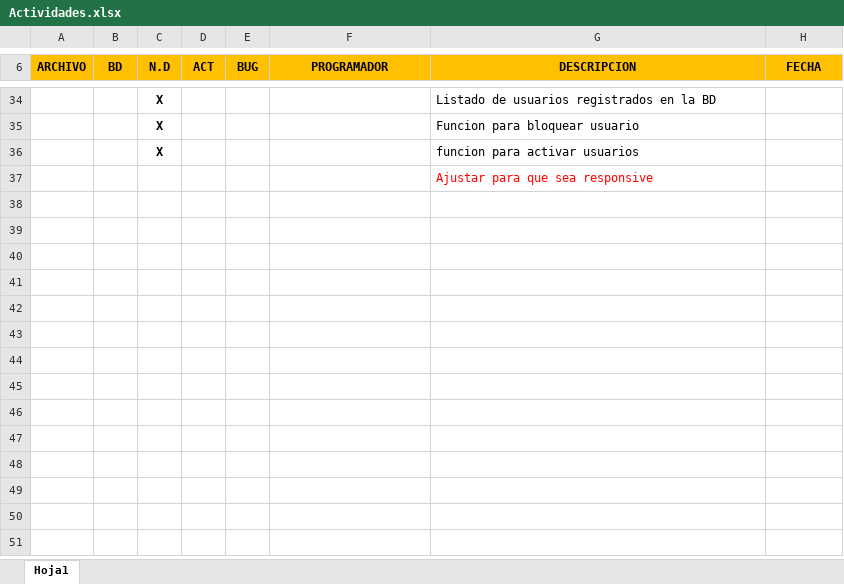
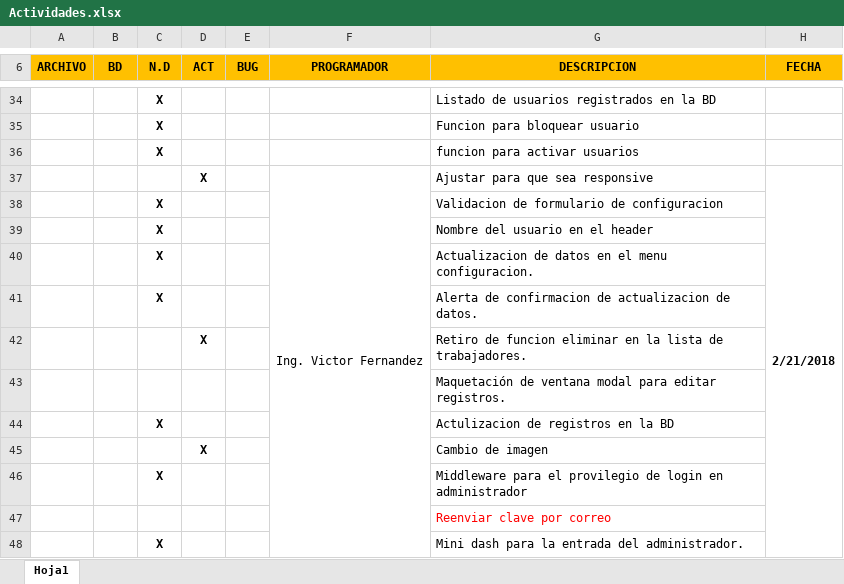
Before and after one commit to victor1693/optica, an Excel workbook: local/Actividades.xlsx, sheet Hoja1, drawn as a sheet; only a part is shown, gaps mark what is left out; values as stored, in another font and other column widths than the file's, no borders; addresses are those after the commit; the diff names each change by its address in the sheet, - before the commit and + after, or states it on an @@ line.

Commit message:
ACTUALIZACIONES 21-02-2018

```diff
--- a/local/Actividades.xlsx (sheet Hoja1)
+++ b/local/Actividades.xlsx (sheet Hoja1)
+row 37:  |  |  | X |  | Ing. Victor Fernandez | Ajustar para que sea responsive | 2/21/2018
+row 38:  |  | X |  |  |  | Validacion de formulario de configuracion
+row 39:  |  | X |  |  |  | Nombre del usuario en el header
+row 40:  |  | X |  |  |  | Actualizacion de datos en el menu configuracion.
+row 41:  |  | X |  |  |  | Alerta de confirmacion de actualizacion de datos.
+row 42:  |  |  | X |  |  | Retiro de funcion eliminar en la lista de trabajadores.
-G43 (DESCRIPCION): Ajustar para que sea responsive
+G43 (DESCRIPCION): Maquetación de ventana modal para editar registros.
-G43 text colour: #FF0000
+G43 text colour: black
+row 44:  |  | X |  |  |  | Actulizacion de registros en la BD
+row 45:  |  |  | X |  |  | Cambio de imagen
+row 46:  |  | X |  |  |  | Middleware para el provilegio de login en administrador
+row 47:  |  |  |  |  |  | Reenviar clave por correo
+row 48:  |  | X |  |  |  | Mini dash para la entrada del administrador.
```
Also changed, not shown: 16 other files.
